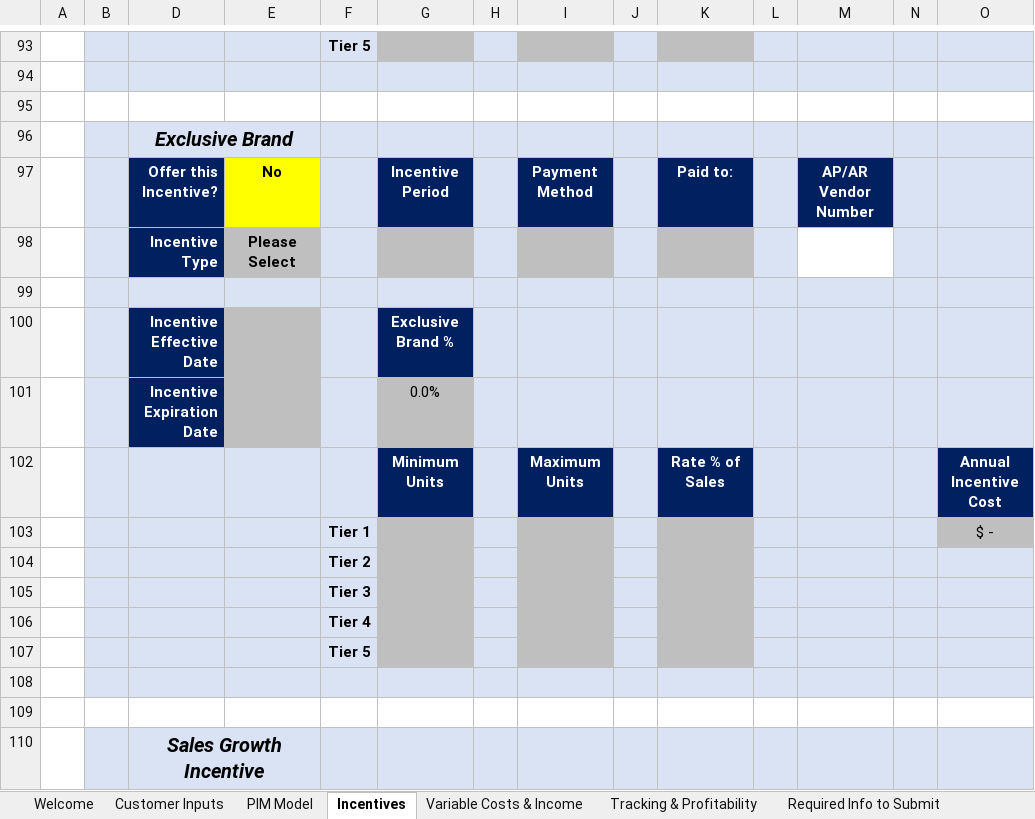
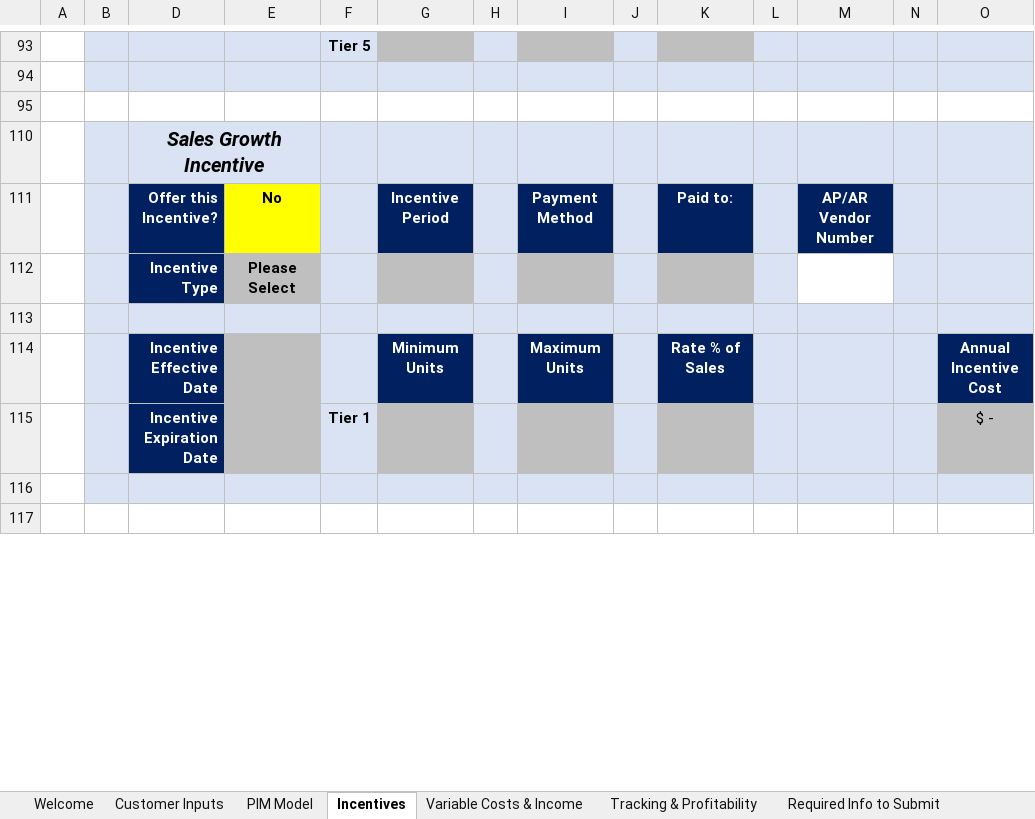
Before and after one commit to Ushadevi-velusamy/ALC, an Excel workbook: ALC Master File.xlsm, sheet Incentives, drawn as a sheet; only a part is shown, gaps mark what is left out; the shorter side is filled out with more unchanged rows; values as stored, in another font and other column widths than the file's, no borders; charts and pictures and conditional formats not drawn; removed rows and columns are numbered as before the commit, all else as after; rows hold the shown columns only; the diff covers the shown part only; the diff names each change by its address in the sheet, - before the commit and + after, or states it on an @@ line.

Commit message:
EB Sales Incentives worksheet done

```diff
--- a/ALC Master File.xlsm (sheet Incentives)
+++ b/ALC Master File.xlsm (sheet Incentives)
-row 95: (empty)
@@ row 96 hidden:  |  | Exclusive Brand @@
@@ row 97 hidden:  |  | Offer this Incentive? | No |  | Incentive Period |  | Payment Method |  | Paid to: |  | AP/AR Vendor Number @@
@@ row 98 hidden:  |  | Incentive Type | Please Select @@
-row 99: (empty)
@@ row 100 hidden:  |  | Incentive Effective Date |  |  | Exclusive Brand % @@
@@ row 101 hidden:  |  | Incentive Expiration Date |  |  | 0.0% @@
@@ row 102 hidden:  |  |  |  |  | Minimum Units |  | Maximum Units |  | Rate % of Sales |  |  |  | Annual Incentive Cost @@
@@ row 103 hidden:  |  |  |  | Tier 1 |  |  |  |  |  |  |  |  | $ - @@
@@ row 104 hidden:  |  |  |  | Tier 2 @@
@@ row 105 hidden:  |  |  |  | Tier 3 @@
@@ row 106 hidden:  |  |  |  | Tier 4 @@
@@ row 107 hidden:  |  |  |  | Tier 5 @@
-row 108: (empty)
```
Also changed, not shown: 17 removed rows, 56 hidden or unhidden rows, 2 edited cells, cell formats and merged cells elsewhere in this sheet, formulas that keep their value.
